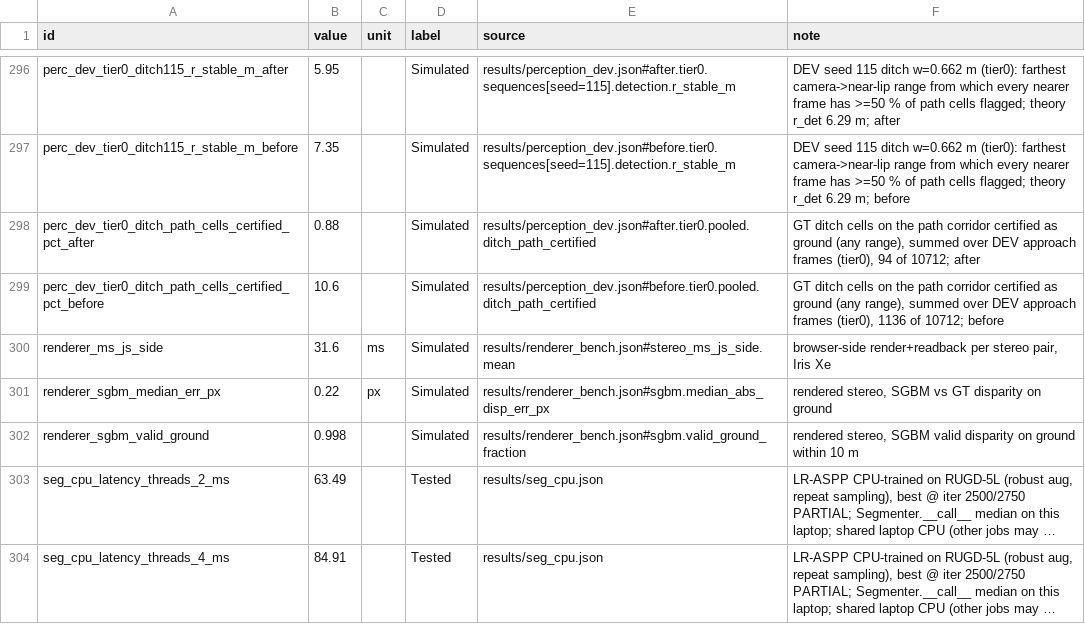
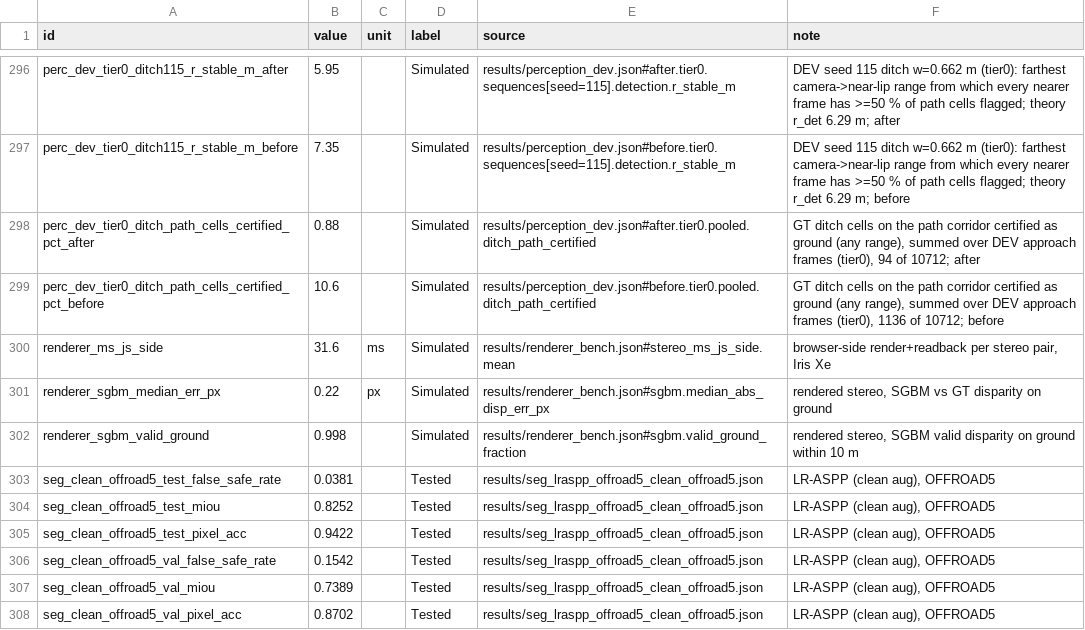
Before and after one commit to shahanxd/metagross, a CSV file: results/claims.csv, drawn as a sheet; only a part is shown, gaps mark what is left out; the shorter side is filled out with more unchanged rows; long unchanged cells end in …; the diff covers the shown part only.

```diff
--- a/results/claims.csv
+++ b/results/claims.csv
@@ -302 +302,7 @@ renderer_sgbm_median_err_px,0.22,px,Simulated,results/renderer_bench.json#sgbm.m
 renderer_sgbm_valid_ground,0.998,,Simulated,results/renderer_bench.json#sgbm.valid_ground_fraction,"rendered stereo, SGBM valid disparity on ground within 10 m"
+seg_clean_offroad5_test_false_safe_rate,0.0381,,Tested,results/seg_lraspp_offroad5_clean_offroad5.json,"LR-ASPP (clean aug), OFFROAD5"
+seg_clean_offroad5_test_miou,0.8252,,Tested,results/seg_lraspp_offroad5_clean_offroad5.json,"LR-ASPP (clean aug), OFFROAD5"
+seg_clean_offroad5_test_pixel_acc,0.9422,,Tested,results/seg_lraspp_offroad5_clean_offroad5.json,"LR-ASPP (clean aug), OFFROAD5"
+seg_clean_offroad5_val_false_safe_rate,0.1542,,Tested,results/seg_lraspp_offroad5_clean_offroad5.json,"LR-ASPP (clean aug), OFFROAD5"
+seg_clean_offroad5_val_miou,0.7389,,Tested,results/seg_lraspp_offroad5_clean_offroad5.json,"LR-ASPP (clean aug), OFFROAD5"
+seg_clean_offroad5_val_pixel_acc,0.8702,,Tested,results/seg_lraspp_offroad5_clean_offroad5.json,"LR-ASPP (clean aug), OFFROAD5"
```
Also changed, not shown: 18 added rows elsewhere in this file, 27 other files.
